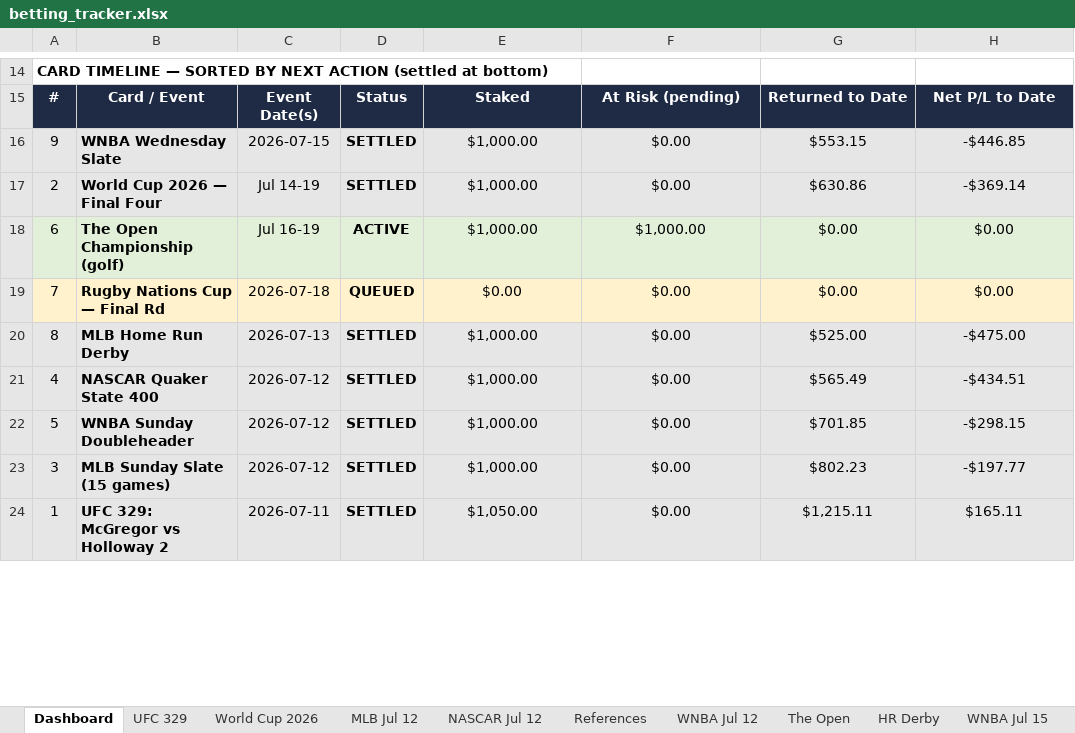
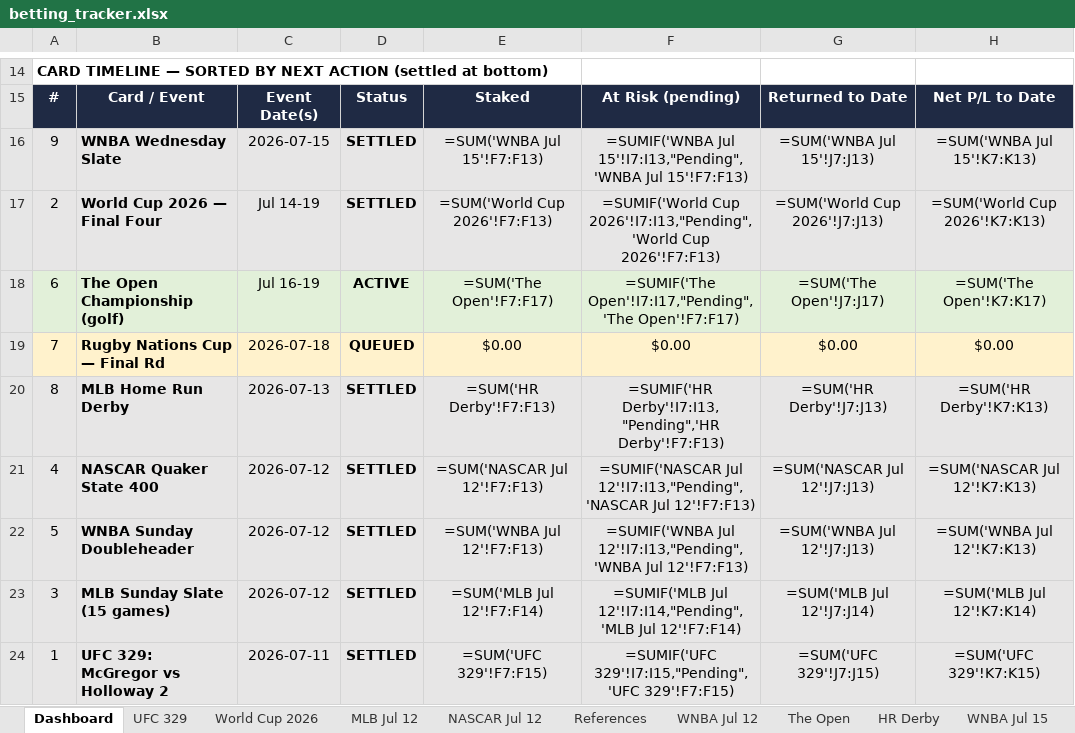
Before and after one commit to Jduchock/BettingPredictor, an Excel workbook: betting_tracker.xlsx, sheet Dashboard, drawn as a sheet; only a part is shown, gaps mark what is left out; values as stored, in another font and other column widths than the file's, no borders; formulas without a stored value are shown as written; conditional formats not drawn; the diff covers the shown part only; the diff names each change by its address in the sheet, - before the commit and + after, or states it on an @@ line.

```diff
--- a/betting_tracker.xlsx (sheet Dashboard)
+++ b/betting_tracker.xlsx (sheet Dashboard)
-E16: $1,000.00
+E16: =SUM('WNBA Jul 15'!F7:F13)
-F16: $0.00
+F16: =SUMIF('WNBA Jul 15'!I7:I13,"Pending",'WNBA Jul 15'!F7:F13)
-G16: $553.15
+G16: =SUM('WNBA Jul 15'!J7:J13)
-H16: -$446.85
+H16: =SUM('WNBA Jul 15'!K7:K13)
-E17: $1,000.00
+E17: =SUM('World Cup 2026'!F7:F13)
-F17: $0.00
+F17: =SUMIF('World Cup 2026'!I7:I13,"Pending",'World Cup 2026'!F7:F13)
-G17: $630.86
+G17: =SUM('World Cup 2026'!J7:J13)
-H17: -$369.14
+H17: =SUM('World Cup 2026'!K7:K13)
-E18: $1,000.00
+E18: =SUM('The Open'!F7:F17)
-F18: $1,000.00
+F18: =SUMIF('The Open'!I7:I17,"Pending",'The Open'!F7:F17)
-G18: $0.00
+G18: =SUM('The Open'!J7:J17)
-H18: $0.00
+H18: =SUM('The Open'!K7:K17)
-E20: $1,000.00
+E20: =SUM('HR Derby'!F7:F13)
-F20: $0.00
+F20: =SUMIF('HR Derby'!I7:I13,"Pending",'HR Derby'!F7:F13)
-G20: $525.00
+G20: =SUM('HR Derby'!J7:J13)
-H20: -$475.00
+H20: =SUM('HR Derby'!K7:K13)
-E21: $1,000.00
+E21: =SUM('NASCAR Jul 12'!F7:F13)
-F21: $0.00
+F21: =SUMIF('NASCAR Jul 12'!I7:I13,"Pending",'NASCAR Jul 12'!F7:F13)
-G21: $565.49
+G21: =SUM('NASCAR Jul 12'!J7:J13)
-H21: -$434.51
+H21: =SUM('NASCAR Jul 12'!K7:K13)
-E22: $1,000.00
+E22: =SUM('WNBA Jul 12'!F7:F13)
-F22: $0.00
+F22: =SUMIF('WNBA Jul 12'!I7:I13,"Pending",'WNBA Jul 12'!F7:F13)
-G22: $701.85
+G22: =SUM('WNBA Jul 12'!J7:J13)
-H22: -$298.15
+H22: =SUM('WNBA Jul 12'!K7:K13)
-E23: $1,000.00
+E23: =SUM('MLB Jul 12'!F7:F14)
-F23: $0.00
+F23: =SUMIF('MLB Jul 12'!I7:I14,"Pending",'MLB Jul 12'!F7:F14)
-G23: $802.23
+G23: =SUM('MLB Jul 12'!J7:J14)
-H23: -$197.77
+H23: =SUM('MLB Jul 12'!K7:K14)
-E24: $1,050.00
+E24: =SUM('UFC 329'!F7:F15)
-F24: $0.00
+F24: =SUMIF('UFC 329'!I7:I15,"Pending",'UFC 329'!F7:F15)
-G24: $1,215.11
+G24: =SUM('UFC 329'!J7:J15)
-H24: $165.11
+H24: =SUM('UFC 329'!K7:K15)
```
Also changed, not shown: 1 added row, 1 removed row and 12 edited cells elsewhere in this sheet, sheet The Open, sheet UFC 329, sheet MLB Jul 12, sheet WNBA Jul 12, sheet NASCAR Jul 12, sheet World Cup 2026, 2 more sheets, 4 other files.
